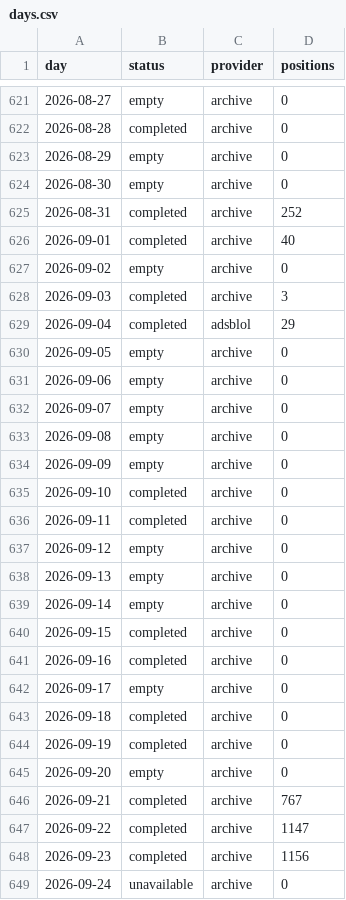
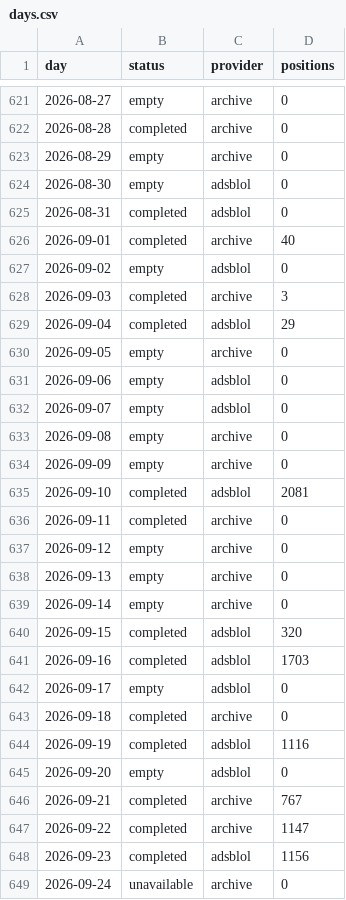
Before and after one commit to peterridzon/lietadielka, a CSV file: data/observations/505fa0/days.csv, drawn as a sheet; only a part is shown, gaps mark what is left out; the diff covers the shown part only.

Commit message:
data: zber 2026-09-24

```diff
--- a/data/observations/505fa0/days.csv
+++ b/data/observations/505fa0/days.csv
@@ -623,6 +623,6 @@ day,status,provider,positions
 2026-08-29,empty,archive,0
-2026-08-30,empty,archive,0
-2026-08-31,completed,archive,252
+2026-08-30,empty,adsblol,0
+2026-08-31,completed,adsblol,0
 2026-09-01,completed,archive,40
-2026-09-02,empty,archive,0
+2026-09-02,empty,adsblol,0
 2026-09-03,completed,archive,3
@@ -630,7 +630,7 @@ day,status,provider,positions
 2026-09-05,empty,archive,0
-2026-09-06,empty,archive,0
-2026-09-07,empty,archive,0
+2026-09-06,empty,adsblol,0
+2026-09-07,empty,adsblol,0
 2026-09-08,empty,archive,0
 2026-09-09,empty,archive,0
-2026-09-10,completed,archive,0
+2026-09-10,completed,adsblol,2081
 2026-09-11,completed,archive,0
@@ -639,11 +639,11 @@ day,status,provider,positions
 2026-09-14,empty,archive,0
-2026-09-15,completed,archive,0
-2026-09-16,completed,archive,0
-2026-09-17,empty,archive,0
+2026-09-15,completed,adsblol,320
+2026-09-16,completed,adsblol,1703
+2026-09-17,empty,adsblol,0
 2026-09-18,completed,archive,0
-2026-09-19,completed,archive,0
-2026-09-20,empty,archive,0
+2026-09-19,completed,adsblol,1116
+2026-09-20,empty,adsblol,0
 2026-09-21,completed,archive,767
 2026-09-22,completed,archive,1147
-2026-09-23,completed,archive,1156
+2026-09-23,completed,adsblol,1156
 2026-09-24,unavailable,archive,0
```
Also changed, not shown: 4 edited cells elsewhere in this file, data/observations/505c06/days.csv, data/observations/505c07/days.csv, 2 other files.
